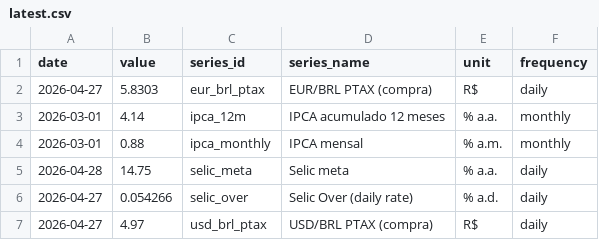
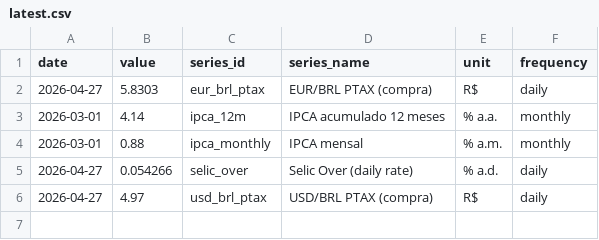
Before and after one commit to vinimabreu/bcb-data-pipeline, a CSV file: data/latest.csv, drawn as a sheet; the diff names each change by its address in the sheet, - before the commit and + after, or states it on an @@ line.

```diff
--- a/data/latest.csv
+++ b/data/latest.csv
-row 5: 2026-04-28 | 14.75 | selic_meta | Selic meta | % a.a. | daily
```
Also changed, not shown: 1 other file.
